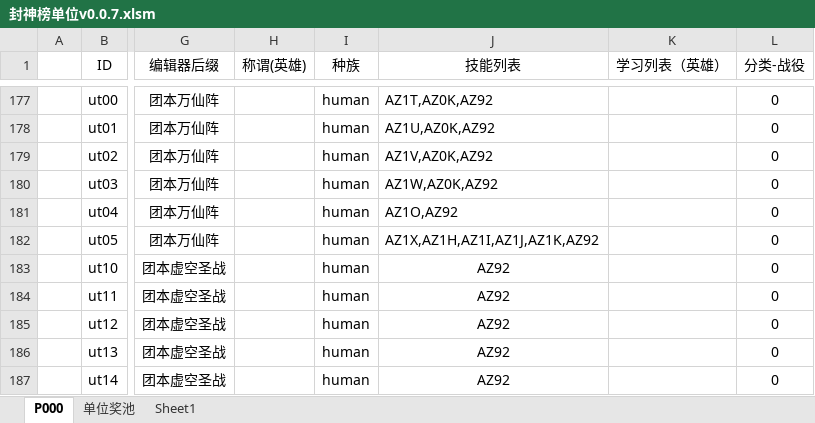
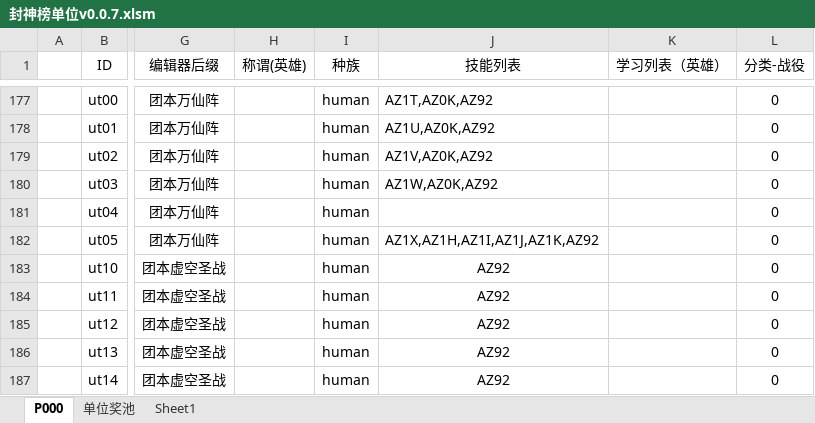
Before and after one commit to MageEgg/MageGame, an Excel workbook: 封神榜单位v0.0.7.xlsm, sheet P000, drawn as a sheet; only a part is shown, gaps mark what is left out; values as stored, in another font and other column widths than the file's, no borders; conditional formats not drawn; the diff names each change by its address in the sheet, - before the commit and + after, or states it on an @@ line.

```diff
--- a/封神榜单位v0.0.7.xlsm (sheet P000)
+++ b/封神榜单位v0.0.7.xlsm (sheet P000)
-J181 (技能列表): AZ1O,AZ92
+J181 (技能列表): (empty)
```
Also changed, not shown: 封神榜科技v0.0.1.xlsm, 13 other files.
